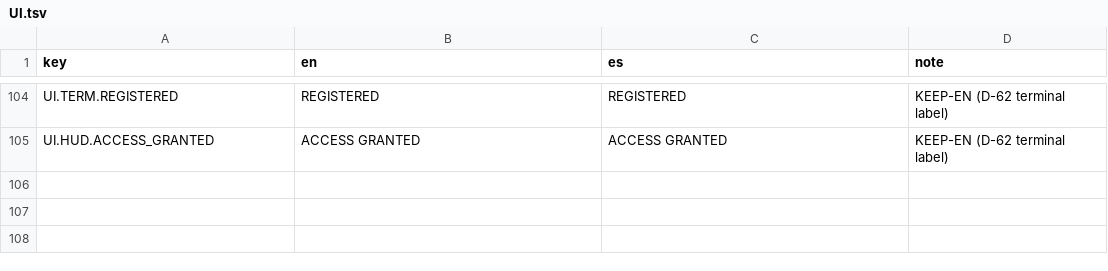
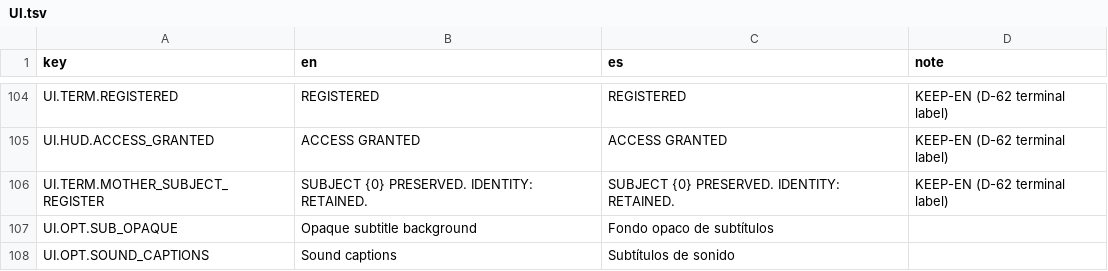
Before and after one commit to ChristianC720/survivalHorror-Demo, a TSV file: Assets/_Project/Localization/Source/UI.tsv, drawn as a sheet; only a part is shown, gaps mark what is left out; the diff names each change by its address in the sheet, - before the commit and + after, or states it on an @@ line.

Commit message:
E10: add queued subtitles with speaker name and colour, SUB table with Mother and Lukas lines

```diff
--- a/Assets/_Project/Localization/Source/UI.tsv
+++ b/Assets/_Project/Localization/Source/UI.tsv
+row 106: UI.TERM.MOTHER_SUBJECT_REGISTER | SUBJECT {0} PRESERVED. IDENTITY: RETAINED. | SUBJECT {0} PRESERVED. IDENTITY: RETAINED. | KEEP-EN (D-62 terminal label)
+row 107: UI.OPT.SUB_OPAQUE | Opaque subtitle background | Fondo opaco de subtítulos
+row 108: UI.OPT.SOUND_CAPTIONS | Sound captions | Subtítulos de sonido
```
Also changed, not shown: 18 other files.
